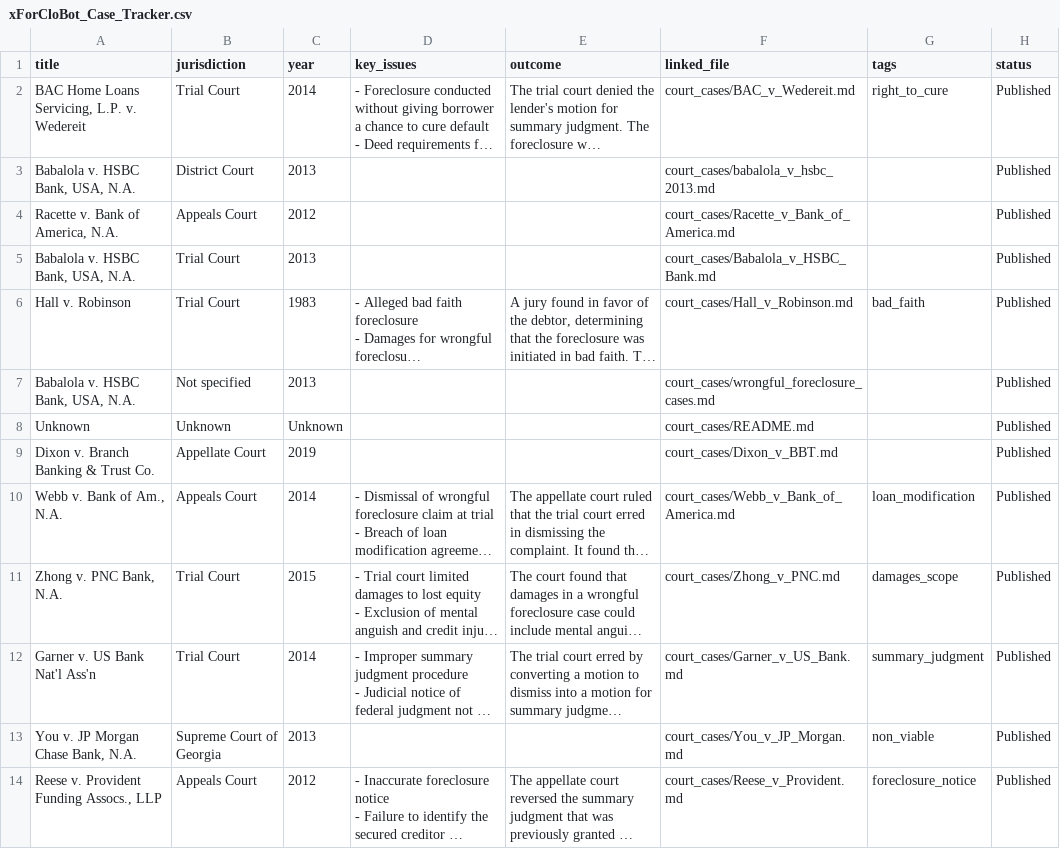
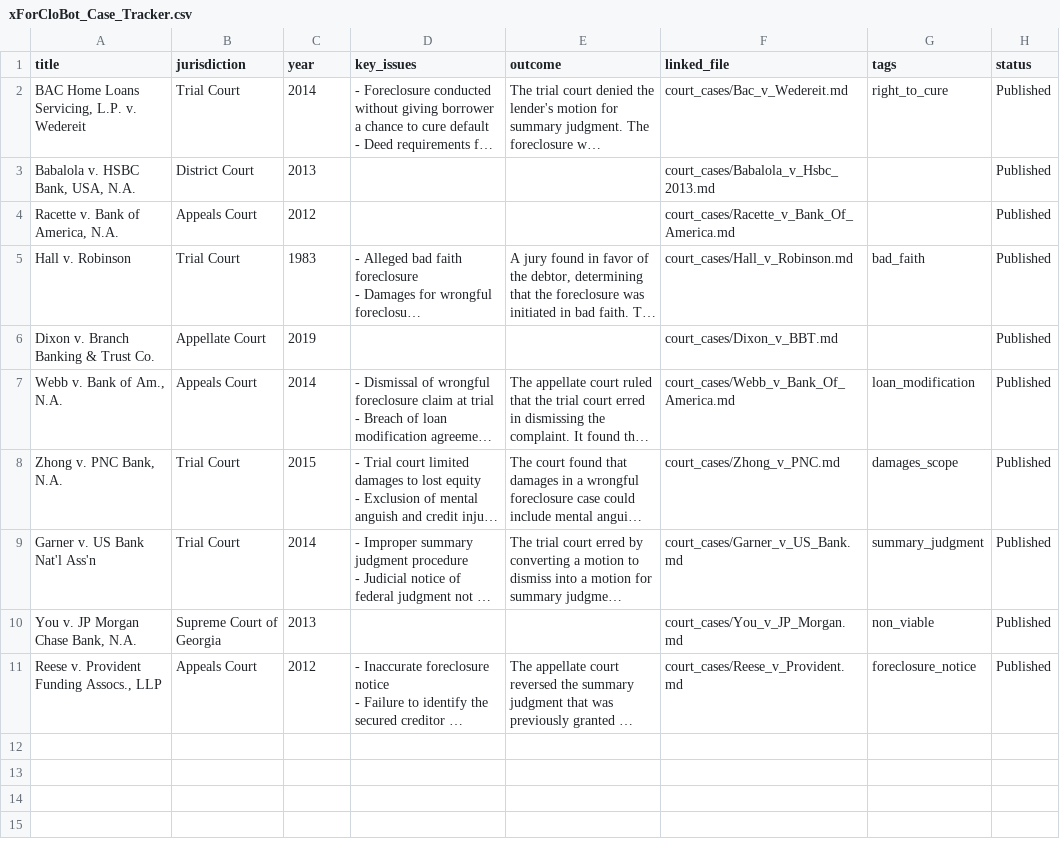
Before and after one commit to jurisgpt/xForCloBot, a CSV file: data/xForCloBot_Case_Tracker.csv, drawn as a sheet; long unchanged cells end in …; removed rows and columns are numbered as before the commit, all else as after; the diff names each change by its address in the sheet, - before the commit and + after, or states it on an @@ line.

Commit message:
Add: Updated court case markdown files with metadata

```diff
--- a/data/xForCloBot_Case_Tracker.csv
+++ b/data/xForCloBot_Case_Tracker.csv
-F2 (linked_file): court_cases/BAC_v_Wedereit.md
+F2 (linked_file): court_cases/Bac_v_Wedereit.md
-F3 (linked_file): court_cases/babalola_v_hsbc_2013.md
+F3 (linked_file): court_cases/Babalola_v_Hsbc_2013.md
-F4 (linked_file): court_cases/Racette_v_Bank_of_America.md
+F4 (linked_file): court_cases/Racette_v_Bank_Of_America.md
-row 5: Babalola v. HSBC Bank, USA, N.A. | Trial Court | 2013 |  |  | court_cases/Babalola_v_HSBC_Bank.md |  | Published
-row 7: Babalola v. HSBC Bank, USA, N.A. | Not specified | 2013 |  |  | court_cases/wrongful_foreclosure_cases.md |  | Published
-row 8: Unknown | Unknown | Unknown |  |  | court_cases/README.md |  | Published
-F7 (linked_file): court_cases/Webb_v_Bank_of_America.md
+F7 (linked_file): court_cases/Webb_v_Bank_Of_America.md
```
Also changed, not shown: 11 other files.
